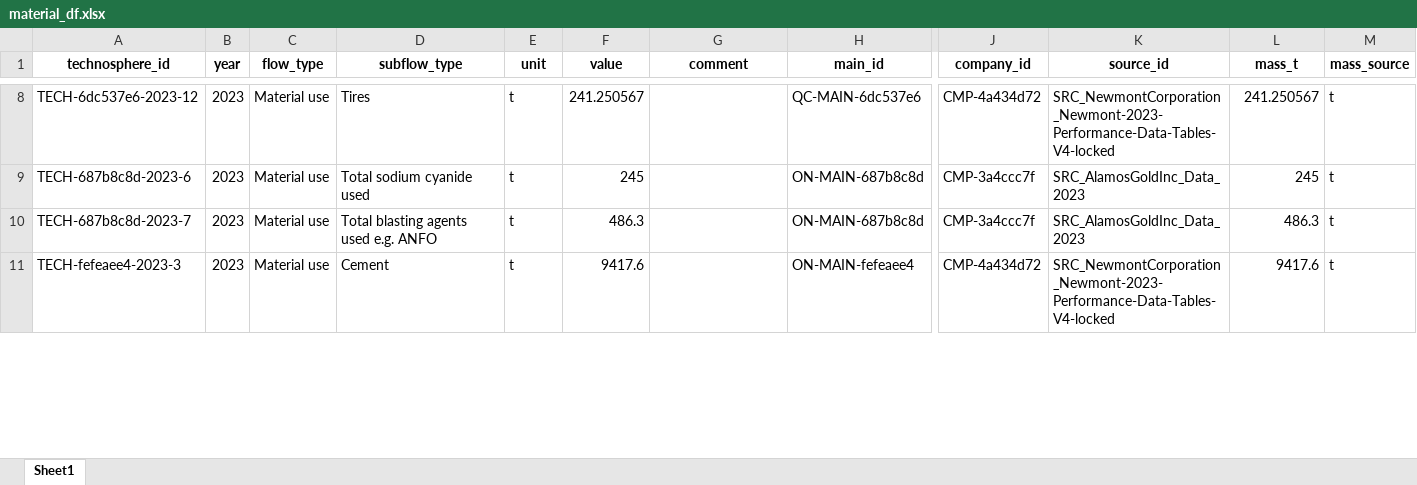
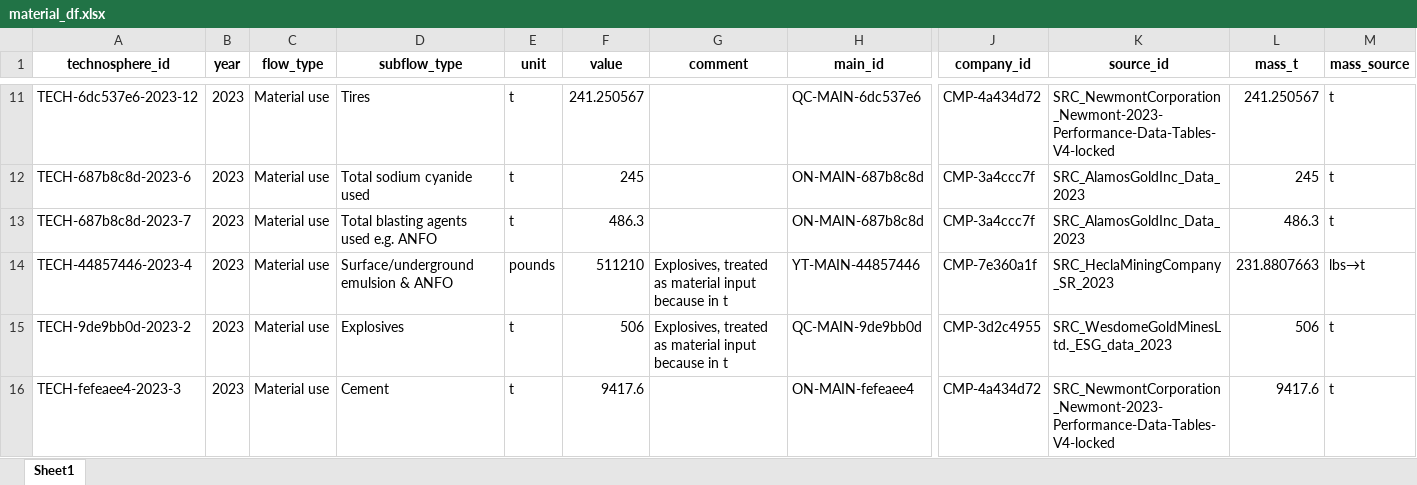
Before and after one commit to marpellan/metallican_lci, an Excel workbook: data/MetalliCan/pre_cleaned_data/material_df.xlsx, sheet Sheet1, drawn as a sheet; only a part is shown, gaps mark what is left out; values as stored, in another font and other column widths than the file's, no borders; rows hold the shown columns only; the diff covers the shown part only; the diff names each change by its address in the sheet, - before the commit and + after, or states it on an @@ line.

```diff
--- a/data/MetalliCan/pre_cleaned_data/material_df.xlsx (sheet Sheet1)
+++ b/data/MetalliCan/pre_cleaned_data/material_df.xlsx (sheet Sheet1)
+row 14: TECH-44857446-2023-4 | 2023 | Material use | Surface/underground emulsion & ANFO | pounds | 511210 | Explosives, treated as material input because in t | YT-MAIN-44857446 | CMP-7e360a1f | SRC_HeclaMiningCompany_SR_2023 | 231.8807663 | lbs→t
+row 15: TECH-9de9bb0d-2023-2 | 2023 | Material use | Explosives | t | 506 | Explosives, treated as material input because in t | QC-MAIN-9de9bb0d | CMP-3d2c4955 | SRC_WesdomeGoldMinesLtd._ESG_data_2023 | 506 | t
```
Also changed, not shown: 7 added rows and 27 edited cells elsewhere in this sheet, data/Mappings/MAPPINGS_RI.xlsx, data/MetalliCan/pre_cleaned_data/biosphere_df.xlsx, 53 other files.
